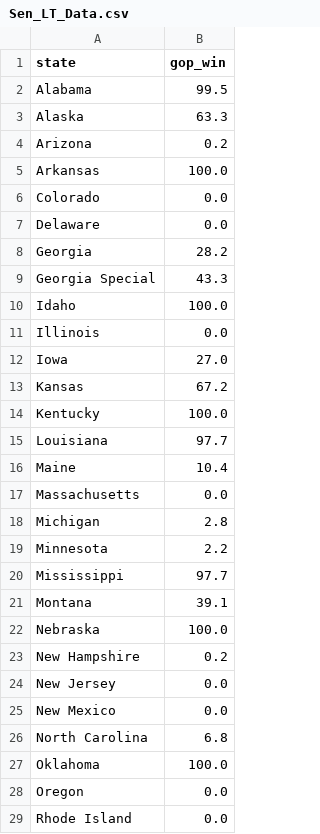
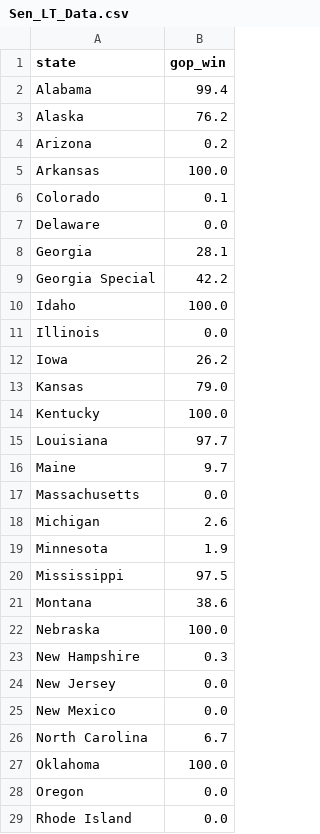
Before and after one commit to robby500/US_Model_Data, a CSV file: Sen_LT_Data.csv, drawn as a sheet; only a part is shown; the diff covers the shown part only.

Commit message:
Senate Model Data

```diff
--- a/Sen_LT_Data.csv
+++ b/Sen_LT_Data.csv
@@ -1,27 +1,27 @@
 state,gop_win
-Alabama,99.5
-Alaska,63.3
+Alabama,99.4
+Alaska,76.2
 Arizona,0.2
 Arkansas,100.0
-Colorado,0.0
+Colorado,0.1
 Delaware,0.0
-Georgia,28.2
-Georgia Special,43.3
+Georgia,28.1
+Georgia Special,42.2
 Idaho,100.0
 Illinois,0.0
-Iowa,27.0
-Kansas,67.2
+Iowa,26.2
+Kansas,79.0
 Kentucky,100.0
 Louisiana,97.7
-Maine,10.4
+Maine,9.7
 Massachusetts,0.0
-Michigan,2.8
-Minnesota,2.2
-Mississippi,97.7
-Montana,39.1
+Michigan,2.6
+Minnesota,1.9
+Mississippi,97.5
+Montana,38.6
 Nebraska,100.0
-New Hampshire,0.2
+New Hampshire,0.3
 New Jersey,0.0
 New Mexico,0.0
-North Carolina,6.8
+North Carolina,6.7
 Oklahoma,100.0
```
Also changed, not shown: 2 edited cells elsewhere in this file.
